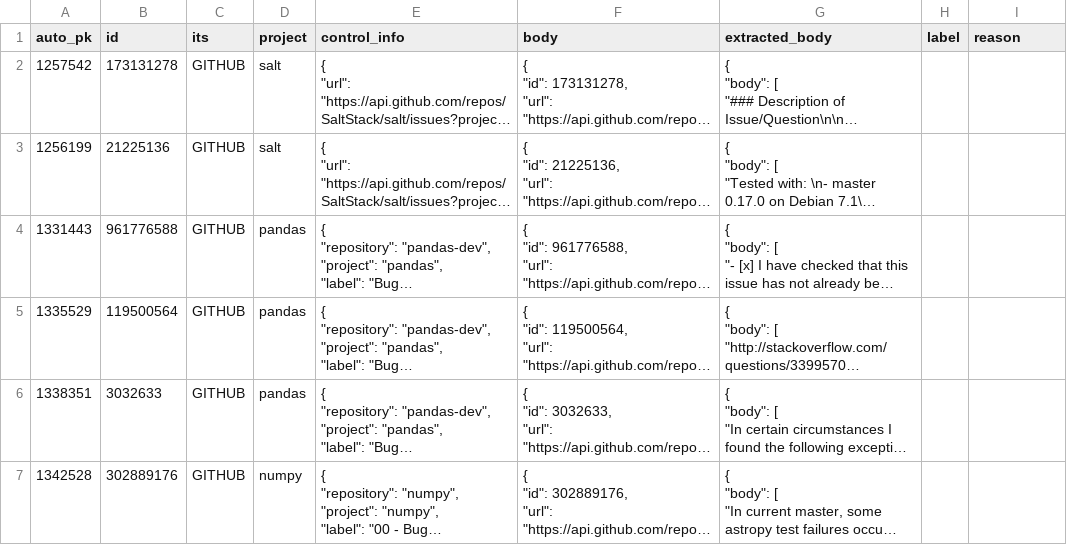
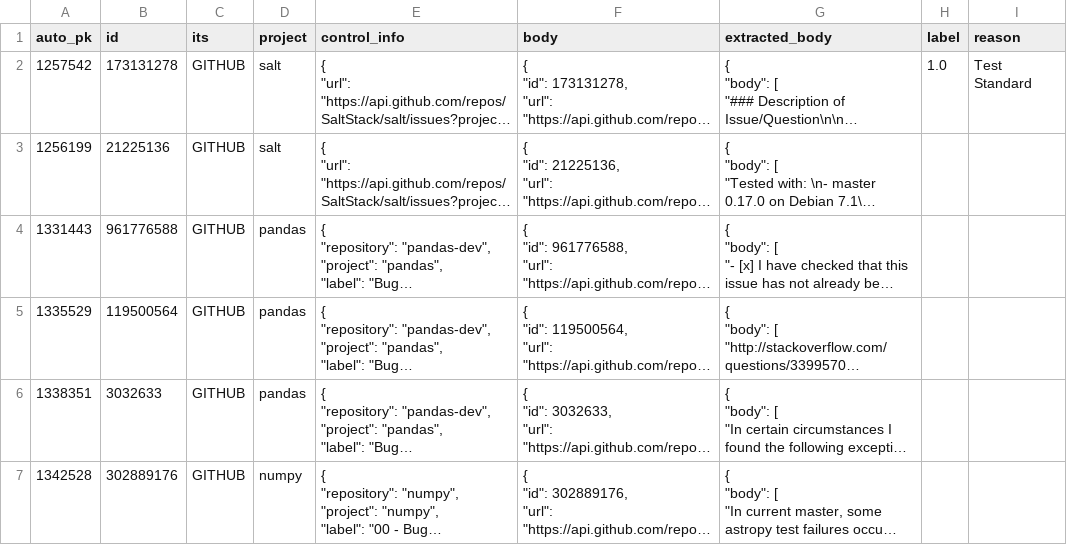
Before and after one commit to ttasnim68/LLM_label_app, a CSV file: dataset/label_Jose.csv, drawn as a sheet; only a part is shown; long unchanged cells end in …; the diff names each change by its address in the sheet, - before the commit and + after, or states it on an @@ line.

Commit message:
Update dataset with new labels and reasons

```diff
--- a/dataset/label_Jose.csv
+++ b/dataset/label_Jose.csv
-H2 (label): (empty)
+H2 (label): 1.0
-I2 (reason): (empty)
+I2 (reason): Test Standard
```
